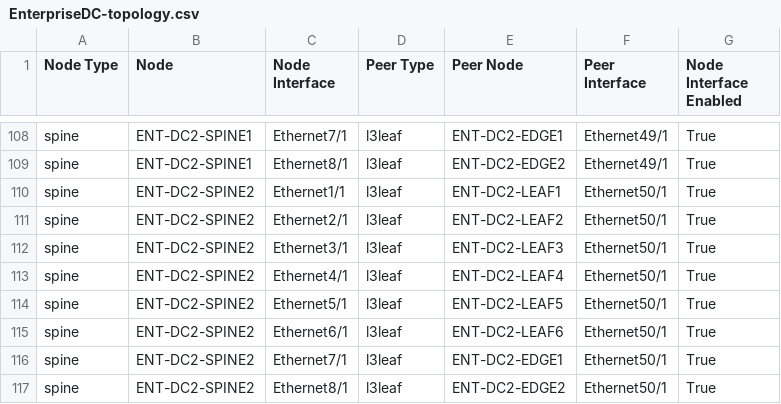
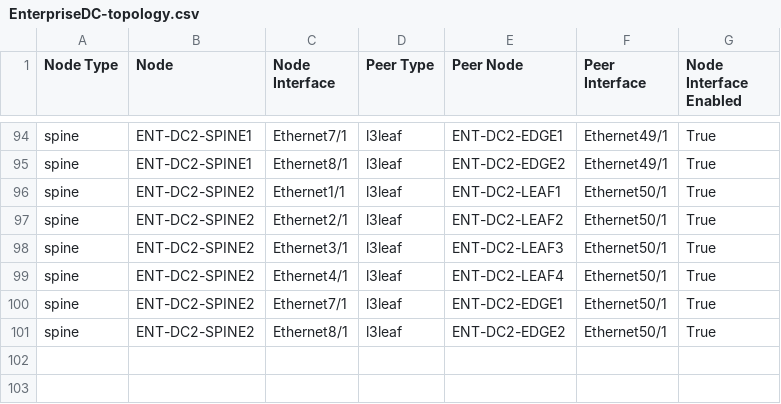
Before and after one commit to DimitriCapetz/avd-demo, a CSV file: inventory/documentation/fabric/EnterpriseDC-topology.csv, drawn as a sheet; only a part is shown, gaps mark what is left out; the diff covers the shown part only.

```diff
--- a/inventory/documentation/fabric/EnterpriseDC-topology.csv
+++ b/inventory/documentation/fabric/EnterpriseDC-topology.csv
@@ -113,4 +99,2 @@ spine,ENT-DC2-SPINE2,Ethernet3/1,l3leaf,ENT-DC2-LEAF3,Ethernet50/1,True
 spine,ENT-DC2-SPINE2,Ethernet4/1,l3leaf,ENT-DC2-LEAF4,Ethernet50/1,True
-spine,ENT-DC2-SPINE2,Ethernet5/1,l3leaf,ENT-DC2-LEAF5,Ethernet50/1,True
-spine,ENT-DC2-SPINE2,Ethernet6/1,l3leaf,ENT-DC2-LEAF6,Ethernet50/1,True
 spine,ENT-DC2-SPINE2,Ethernet7/1,l3leaf,ENT-DC2-EDGE1,Ethernet50/1,True
```
Also changed, not shown: 14 removed rows elsewhere in this file, inventory/documentation/fabric/EnterpriseDC-p2p-links.csv, 47 other files.
